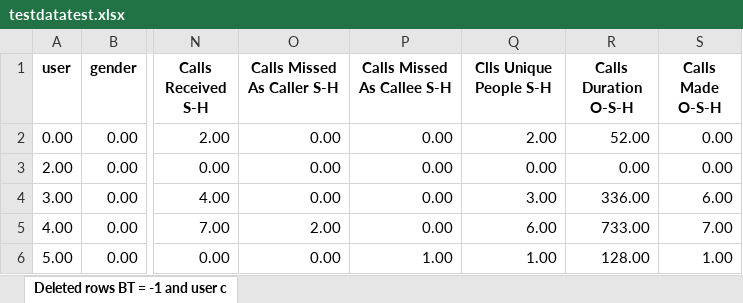
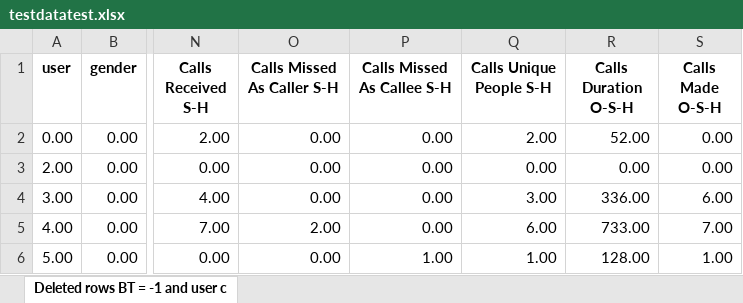
Before and after one commit to COEN5007/Group-4-Data-mining, an Excel workbook: Apriori mapp/testdatatest.xlsx, sheet Deleted rows BT = -1 and user c, drawn as a sheet; only a part is shown, gaps mark what is left out; values as stored, in another font and other column widths than the file's, no borders; charts and pictures not drawn; the diff names each change by its address in the sheet, - before the commit and + after, or states it on an @@ line.

Commit message:
all changes pushed
har inte hunnit cleana cluster funktionen än men apriori och cleaning är rejält förkortade och borde vara enkla att förstå!

```diff
--- a/Apriori mapp/testdatatest.xlsx (sheet Deleted rows BT = -1 and user c)
+++ b/Apriori mapp/testdatatest.xlsx (sheet Deleted rows BT = -1 and user c)
-Q1: Clls Unique People S-H
+Q1: Calls Unique People S-H
```
Also changed, not shown: charts or pictures, Apriori mapp/apriori_results.xlsx, Apriori mapp/färdigskit.xlsx, 4 other files.
